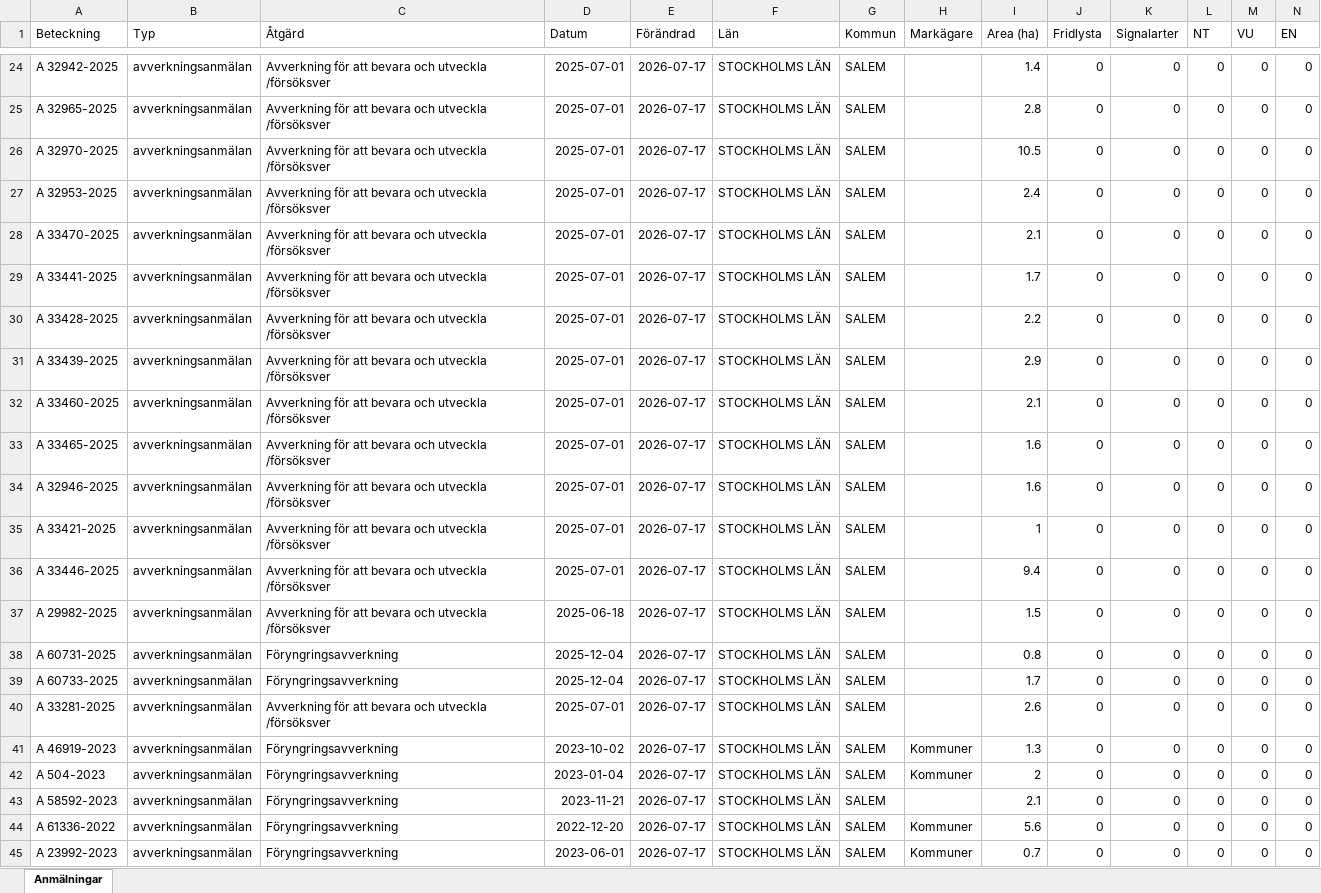
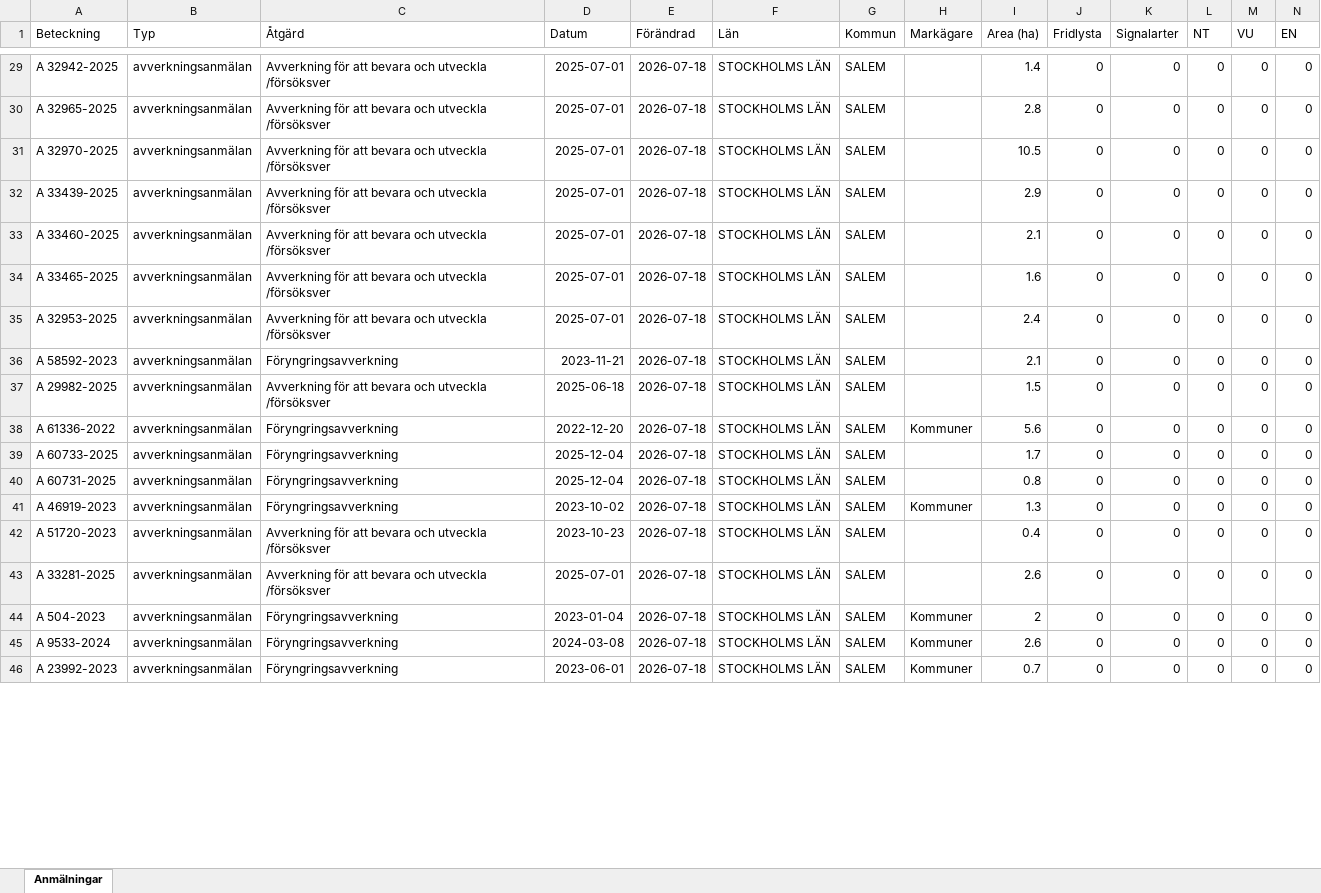
Before and after one commit to klasma/Logging_0128, an Excel workbook: Översikt SALEM.xlsx, sheet Anmälningar, drawn as a sheet; only a part is shown, gaps mark what is left out; values as stored, in another font and other column widths than the file's, no borders; removed rows and columns are numbered as before the commit, all else as after; rows hold the shown columns only; the diff covers the shown part only; the diff names each change by its address in the sheet, - before the commit and + after, or states it on an @@ line.

```diff
--- a/Översikt SALEM.xlsx (sheet Anmälningar)
+++ b/Översikt SALEM.xlsx (sheet Anmälningar)
-E29:E31 (Förändrad): 2026-07-17
+E29:E31 (Förändrad): 2026-07-18
-row 27: A 32953-2025 | avverkningsanmälan | Avverkning för att bevara och utveckla /försöksver | 2025-07-01 | 2026-07-17 | STOCKHOLMS LÄN | SALEM |  | 2.4 | 0 | 0 | 0 | 0 | 0
-row 28: A 33470-2025 | avverkningsanmälan | Avverkning för att bevara och utveckla /försöksver | 2025-07-01 | 2026-07-17 | STOCKHOLMS LÄN | SALEM |  | 2.1 | 0 | 0 | 0 | 0 | 0
-row 29: A 33441-2025 | avverkningsanmälan | Avverkning för att bevara och utveckla /försöksver | 2025-07-01 | 2026-07-17 | STOCKHOLMS LÄN | SALEM |  | 1.7 | 0 | 0 | 0 | 0 | 0
-row 30: A 33428-2025 | avverkningsanmälan | Avverkning för att bevara och utveckla /försöksver | 2025-07-01 | 2026-07-17 | STOCKHOLMS LÄN | SALEM |  | 2.2 | 0 | 0 | 0 | 0 | 0
-E32:E36 (Förändrad): 2026-07-17
+E32:E36 (Förändrad): 2026-07-18
-A35 (Beteckning): A 32946-2025
+A35 (Beteckning): A 32953-2025
-I35 (Area (ha)): 1.6
+I35 (Area (ha)): 2.4
-A36 (Beteckning): A 33421-2025
+A36 (Beteckning): A 58592-2023
-C36 (Åtgärd): Avverkning för att bevara och utveckla /försöksver
+C36 (Åtgärd): Föryngringsavverkning
-D36 (Datum): 2025-07-01
+D36 (Datum): 2023-11-21
-I36 (Area (ha)): 1
+I36 (Area (ha)): 2.1
-row 36: A 33446-2025 | avverkningsanmälan | Avverkning för att bevara och utveckla /försöksver | 2025-07-01 | 2026-07-17 | STOCKHOLMS LÄN | SALEM |  | 9.4 | 0 | 0 | 0 | 0 | 0
-E37:E41 (Förändrad): 2026-07-17
+E37:E41 (Förändrad): 2026-07-18
-A38 (Beteckning): A 60731-2025
+A38 (Beteckning): A 61336-2022
-D38 (Datum): 2025-12-04
+D38 (Datum): 2022-12-20
-H38 (Markägare): (empty)
+H38 (Markägare): Kommuner
-I38 (Area (ha)): 0.8
+I38 (Area (ha)): 5.6
-A40 (Beteckning): A 33281-2025
+A40 (Beteckning): A 60731-2025
-C40 (Åtgärd): Avverkning för att bevara och utveckla /försöksver
+C40 (Åtgärd): Föryngringsavverkning
-D40 (Datum): 2025-07-01
+D40 (Datum): 2025-12-04
-I40 (Area (ha)): 2.6
+I40 (Area (ha)): 0.8
+row 42: A 51720-2023 | avverkningsanmälan | Avverkning för att bevara och utveckla /försöksver | 2023-10-23 | 2026-07-18 | STOCKHOLMS LÄN | SALEM |  | 0.4 | 0 | 0 | 0 | 0 | 0
+row 43: A 33281-2025 | avverkningsanmälan | Avverkning för att bevara och utveckla /försöksver | 2025-07-01 | 2026-07-18 | STOCKHOLMS LÄN | SALEM |  | 2.6 | 0 | 0 | 0 | 0 | 0
-E44 (Förändrad): 2026-07-17
+E44 (Förändrad): 2026-07-18
-row 43: A 58592-2023 | avverkningsanmälan | Föryngringsavverkning | 2023-11-21 | 2026-07-17 | STOCKHOLMS LÄN | SALEM |  | 2.1 | 0 | 0 | 0 | 0 | 0
-A45 (Beteckning): A 61336-2022
+A45 (Beteckning): A 9533-2024
-D45 (Datum): 2022-12-20
+D45 (Datum): 2024-03-08
-E45:E46 (Förändrad): 2026-07-17
+E45:E46 (Förändrad): 2026-07-18
-I45 (Area (ha)): 5.6
+I45 (Area (ha)): 2.6
```
Also changed, not shown: 5 added rows, 1 removed row and 40 edited cells elsewhere in this sheet, artfynd/A 2987-2023 artfynd.xlsx, artfynd/A 2990-2023 artfynd.xlsx, 57 other files.
